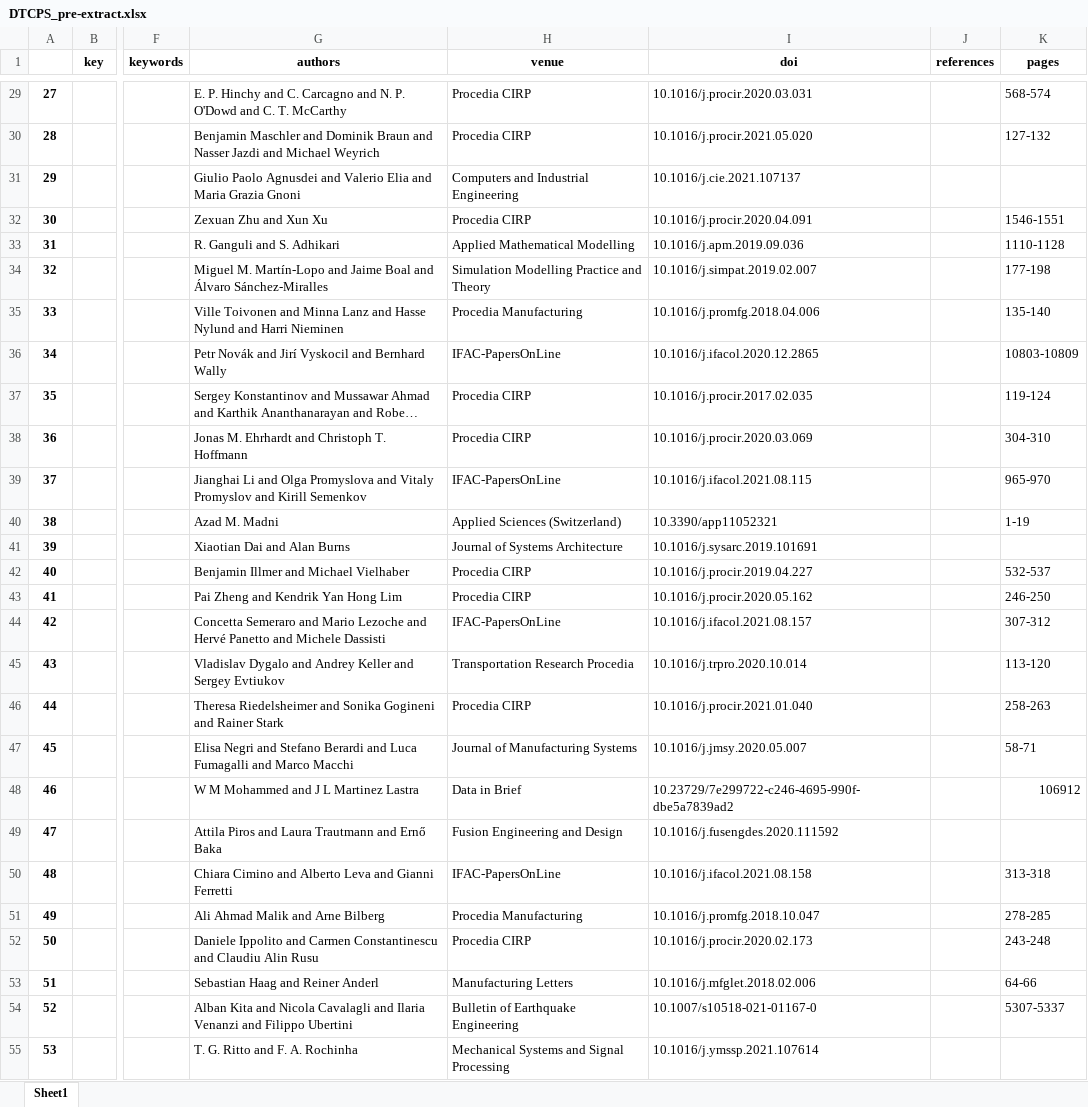
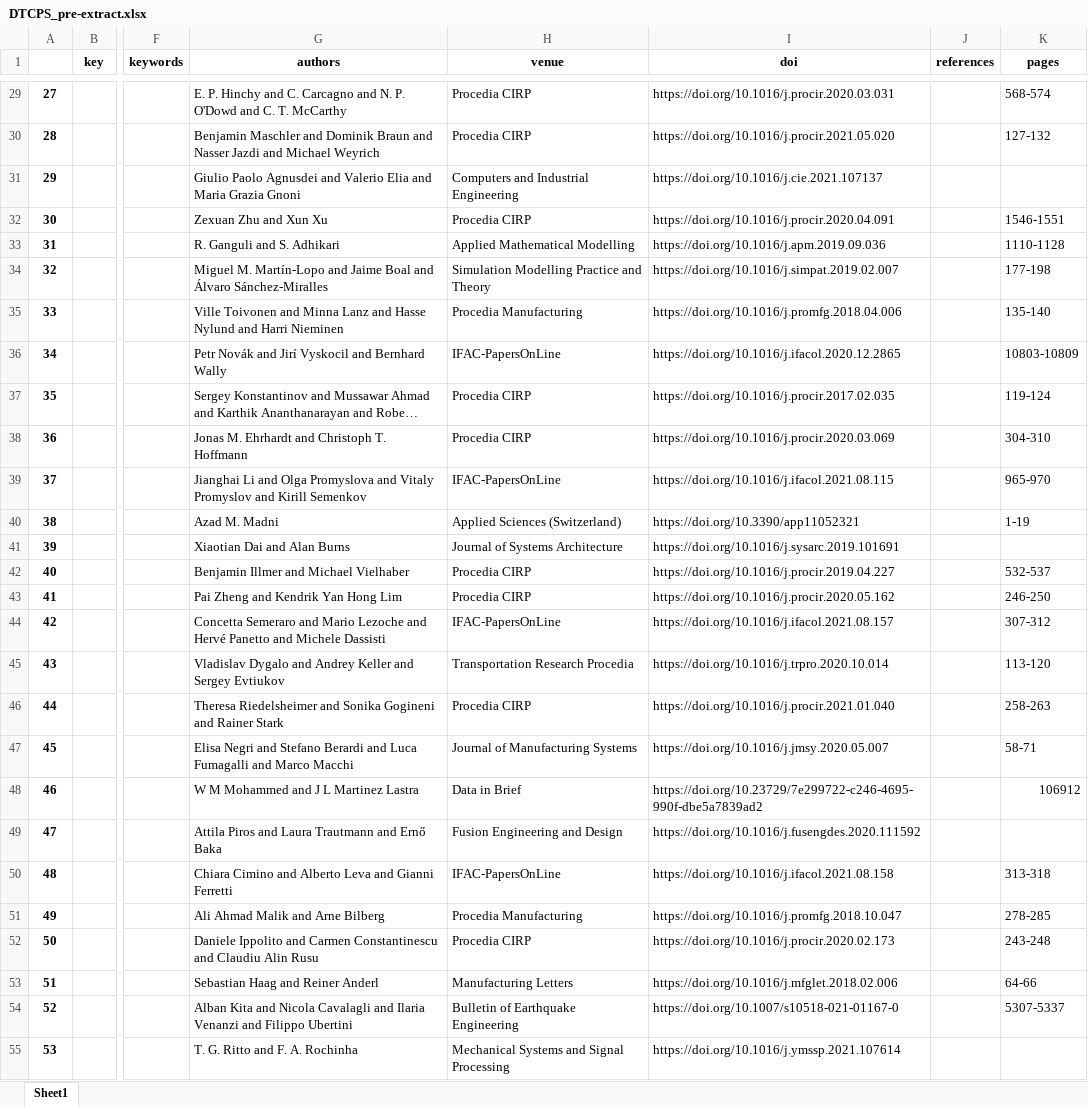
Before and after one commit to geodes-sms/IFT3150-ProjetCurationMetadonnees, an Excel workbook: Datasets/DTCPS/DTCPS_pre-extract.xlsx, sheet Sheet1, drawn as a sheet; only a part is shown, gaps mark what is left out; long unchanged cells end in …; values as stored, in another font and other column widths than the file's, no borders; the diff covers the shown part only; the diff names each change by its address in the sheet, - before the commit and + after, or states it on an @@ line.

```diff
--- a/Datasets/DTCPS/DTCPS_pre-extract.xlsx (sheet Sheet1)
+++ b/Datasets/DTCPS/DTCPS_pre-extract.xlsx (sheet Sheet1)
-I29 (doi): 10.1016/j.procir.2020.03.031
+I29 (doi): https://doi.org/10.1016/j.procir.2020.03.031
-I30 (doi): 10.1016/j.procir.2021.05.020
+I30 (doi): https://doi.org/10.1016/j.procir.2021.05.020
-I31 (doi): 10.1016/j.cie.2021.107137
+I31 (doi): https://doi.org/10.1016/j.cie.2021.107137
-I32 (doi): 10.1016/j.procir.2020.04.091
+I32 (doi): https://doi.org/10.1016/j.procir.2020.04.091
-I33 (doi): 10.1016/j.apm.2019.09.036
+I33 (doi): https://doi.org/10.1016/j.apm.2019.09.036
-I34 (doi): 10.1016/j.simpat.2019.02.007
+I34 (doi): https://doi.org/10.1016/j.simpat.2019.02.007
-I35 (doi): 10.1016/j.promfg.2018.04.006
+I35 (doi): https://doi.org/10.1016/j.promfg.2018.04.006
-I36 (doi): 10.1016/j.ifacol.2020.12.2865
+I36 (doi): https://doi.org/10.1016/j.ifacol.2020.12.2865
-I37 (doi): 10.1016/j.procir.2017.02.035
+I37 (doi): https://doi.org/10.1016/j.procir.2017.02.035
-I38 (doi): 10.1016/j.procir.2020.03.069
+I38 (doi): https://doi.org/10.1016/j.procir.2020.03.069
-I39 (doi): 10.1016/j.ifacol.2021.08.115
+I39 (doi): https://doi.org/10.1016/j.ifacol.2021.08.115
-I40 (doi): 10.3390/app11052321
+I40 (doi): https://doi.org/10.3390/app11052321
-I41 (doi): 10.1016/j.sysarc.2019.101691
+I41 (doi): https://doi.org/10.1016/j.sysarc.2019.101691
-I42 (doi): 10.1016/j.procir.2019.04.227
+I42 (doi): https://doi.org/10.1016/j.procir.2019.04.227
-I43 (doi): 10.1016/j.procir.2020.05.162
+I43 (doi): https://doi.org/10.1016/j.procir.2020.05.162
-I44 (doi): 10.1016/j.ifacol.2021.08.157
+I44 (doi): https://doi.org/10.1016/j.ifacol.2021.08.157
-I45 (doi): 10.1016/j.trpro.2020.10.014
+I45 (doi): https://doi.org/10.1016/j.trpro.2020.10.014
-I46 (doi): 10.1016/j.procir.2021.01.040
+I46 (doi): https://doi.org/10.1016/j.procir.2021.01.040
-I47 (doi): 10.1016/j.jmsy.2020.05.007
+I47 (doi): https://doi.org/10.1016/j.jmsy.2020.05.007
-I48 (doi): 10.23729/7e299722-c246-4695-990f-dbe5a7839ad2
+I48 (doi): https://doi.org/10.23729/7e299722-c246-4695-990f-dbe5a7839ad2
-I49 (doi): 10.1016/j.fusengdes.2020.111592
+I49 (doi): https://doi.org/10.1016/j.fusengdes.2020.111592
-I50 (doi): 10.1016/j.ifacol.2021.08.158
+I50 (doi): https://doi.org/10.1016/j.ifacol.2021.08.158
-I51 (doi): 10.1016/j.promfg.2018.10.047
+I51 (doi): https://doi.org/10.1016/j.promfg.2018.10.047
-I52 (doi): 10.1016/j.procir.2020.02.173
+I52 (doi): https://doi.org/10.1016/j.procir.2020.02.173
-I53 (doi): 10.1016/j.mfglet.2018.02.006
+I53 (doi): https://doi.org/10.1016/j.mfglet.2018.02.006
-I54 (doi): 10.1007/s10518-021-01167-0
+I54 (doi): https://doi.org/10.1007/s10518-021-01167-0
-I55 (doi): 10.1016/j.ymssp.2021.107614
+I55 (doi): https://doi.org/10.1016/j.ymssp.2021.107614
```
Also changed, not shown: 350 edited cells elsewhere in this sheet, Datasets/DTCPS/DTCPS.xlsx, Datasets/erreurs_999.xlsx, 1 other file.
